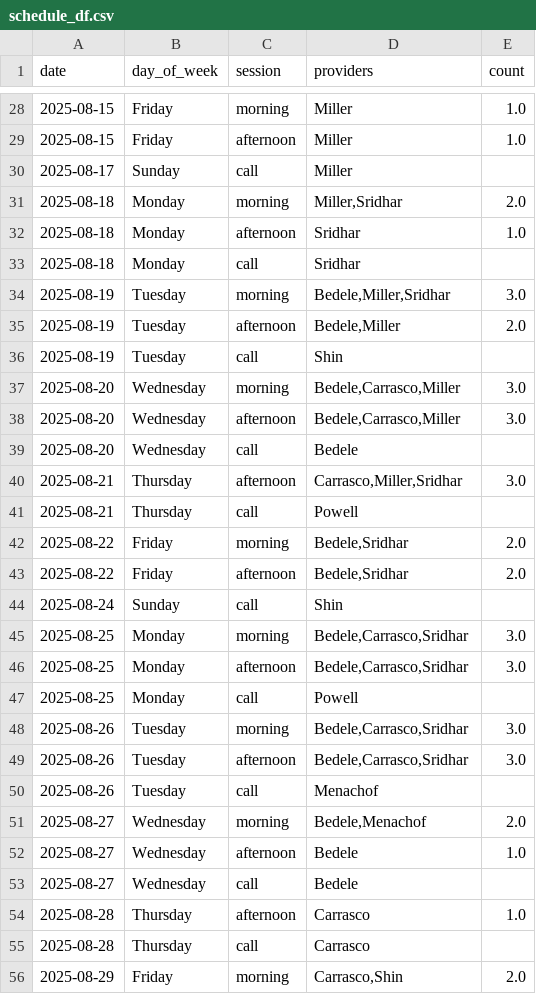
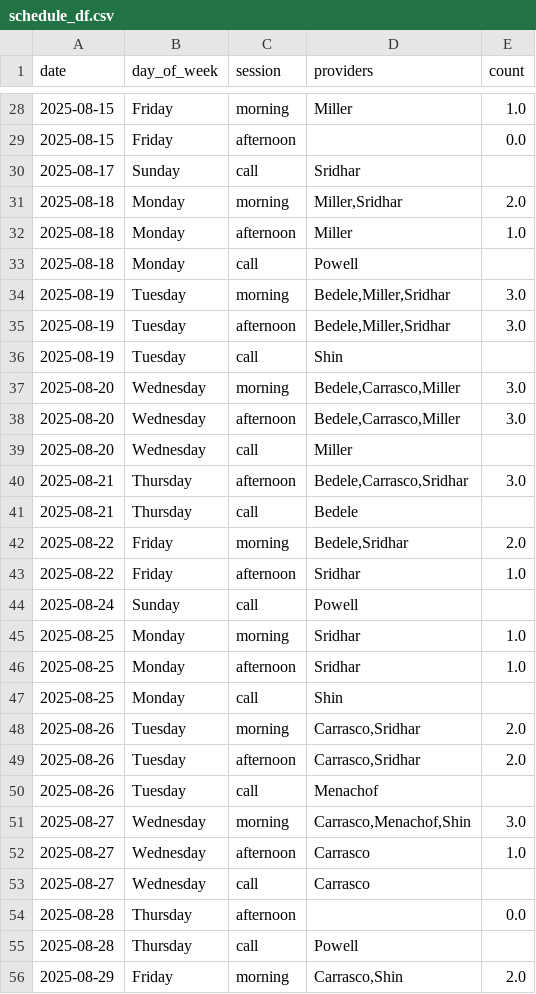
Before and after one commit to xavier-orcutt/chinle-primarycare-scheduler, a CSV file: output/august/pediatrics/schedule_df.csv, drawn as a sheet; only a part is shown, gaps mark what is left out; the diff covers the shown part only.

Commit message:
updated august schedule

```diff
--- a/output/august/pediatrics/schedule_df.csv
+++ b/output/august/pediatrics/schedule_df.csv
@@ -28,9 +28,9 @@ date,day_of_week,session,providers,count
 2025-08-15,Friday,morning,Miller,1.0
-2025-08-15,Friday,afternoon,Miller,1.0
-2025-08-17,Sunday,call,Miller,
+2025-08-15,Friday,afternoon,,0.0
+2025-08-17,Sunday,call,Sridhar,
 2025-08-18,Monday,morning,"Miller,Sridhar",2.0
-2025-08-18,Monday,afternoon,Sridhar,1.0
-2025-08-18,Monday,call,Sridhar,
+2025-08-18,Monday,afternoon,Miller,1.0
+2025-08-18,Monday,call,Powell,
 2025-08-19,Tuesday,morning,"Bedele,Miller,Sridhar",3.0
-2025-08-19,Tuesday,afternoon,"Bedele,Miller",2.0
+2025-08-19,Tuesday,afternoon,"Bedele,Miller,Sridhar",3.0
 2025-08-19,Tuesday,call,Shin,
@@ -38,19 +38,19 @@ date,day_of_week,session,providers,count
 2025-08-20,Wednesday,afternoon,"Bedele,Carrasco,Miller",3.0
-2025-08-20,Wednesday,call,Bedele,
-2025-08-21,Thursday,afternoon,"Carrasco,Miller,Sridhar",3.0
-2025-08-21,Thursday,call,Powell,
+2025-08-20,Wednesday,call,Miller,
+2025-08-21,Thursday,afternoon,"Bedele,Carrasco,Sridhar",3.0
+2025-08-21,Thursday,call,Bedele,
 2025-08-22,Friday,morning,"Bedele,Sridhar",2.0
-2025-08-22,Friday,afternoon,"Bedele,Sridhar",2.0
-2025-08-24,Sunday,call,Shin,
-2025-08-25,Monday,morning,"Bedele,Carrasco,Sridhar",3.0
-2025-08-25,Monday,afternoon,"Bedele,Carrasco,Sridhar",3.0
-2025-08-25,Monday,call,Powell,
-2025-08-26,Tuesday,morning,"Bedele,Carrasco,Sridhar",3.0
-2025-08-26,Tuesday,afternoon,"Bedele,Carrasco,Sridhar",3.0
+2025-08-22,Friday,afternoon,Sridhar,1.0
+2025-08-24,Sunday,call,Powell,
+2025-08-25,Monday,morning,Sridhar,1.0
+2025-08-25,Monday,afternoon,Sridhar,1.0
+2025-08-25,Monday,call,Shin,
+2025-08-26,Tuesday,morning,"Carrasco,Sridhar",2.0
+2025-08-26,Tuesday,afternoon,"Carrasco,Sridhar",2.0
 2025-08-26,Tuesday,call,Menachof,
-2025-08-27,Wednesday,morning,"Bedele,Menachof",2.0
-2025-08-27,Wednesday,afternoon,Bedele,1.0
-2025-08-27,Wednesday,call,Bedele,
-2025-08-28,Thursday,afternoon,Carrasco,1.0
-2025-08-28,Thursday,call,Carrasco,
+2025-08-27,Wednesday,morning,"Carrasco,Menachof,Shin",3.0
+2025-08-27,Wednesday,afternoon,Carrasco,1.0
+2025-08-27,Wednesday,call,Carrasco,
+2025-08-28,Thursday,afternoon,,0.0
+2025-08-28,Thursday,call,Powell,
 2025-08-29,Friday,morning,"Carrasco,Shin",2.0
```
Also changed, not shown: 26 edited cells elsewhere in this file, output/august/family_practice/schedule_df.csv, output/august/internal_medicine/schedule_df.csv, 7 other files.
